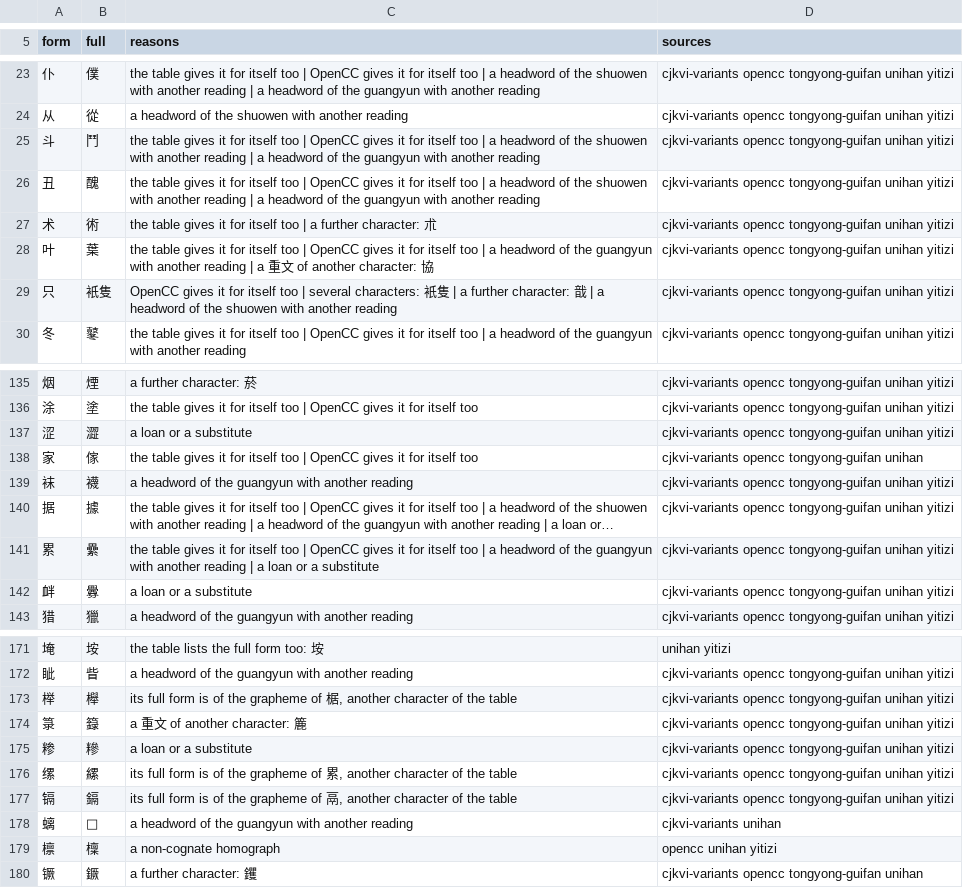
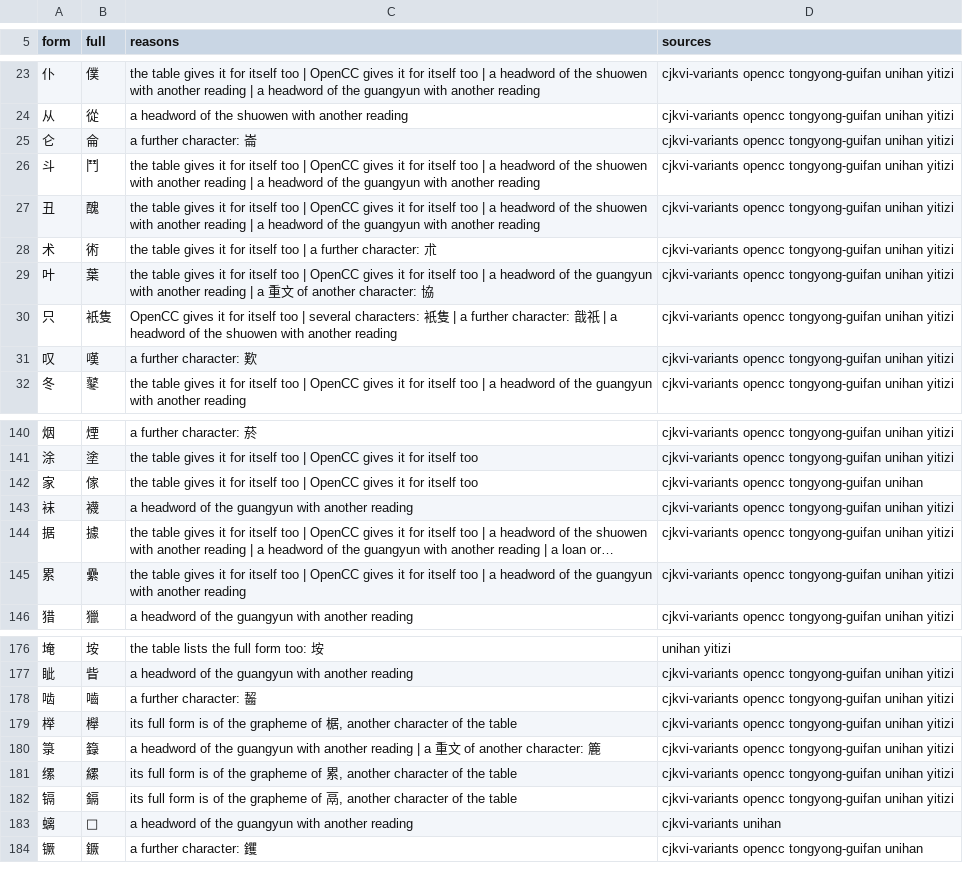
Before and after one commit to mkpoli/glyph-atlas, a TSV file: data/vocab/grapheme-apart.tsv, drawn as a sheet; only a part is shown, gaps mark what is left out; long unchanged cells end in …; removed rows and columns are numbered as before the commit, all else as after; the diff covers the shown part only; the diff names each change by its address in the sheet, - before the commit and + after, or states it on an @@ line.

```diff
--- a/data/vocab/grapheme-apart.tsv
+++ b/data/vocab/grapheme-apart.tsv
+row 25: 仑 | 侖 | a further character: 崙 | cjkvi-variants opencc tongyong-guifan unihan yitizi
-C30 (reasons): …character: 戠 |…
+C30 (reasons): …character: 戠祇 |…
+row 31: 叹 | 嘆 | a further character: 歎 | cjkvi-variants opencc tongyong-guifan unihan yitizi
-row 137: 涩 | 澀 | a loan or a substitute | cjkvi-variants opencc tongyong-guifan unihan yitizi
-C145 (reasons): …another reading | a loan or a substitute
+C145 (reasons): …another reading
-row 142: 衅 | 釁 | a loan or a substitute | cjkvi-variants opencc tongyong-guifan unihan yitizi
+row 178: 啮 | 嚙 | a further character: 齧 | cjkvi-variants opencc tongyong-guifan unihan yitizi
-C180 (reasons): a 重文…
+C180 (reasons): a headword of the guangyun with another reading | a 重文…
-row 175: 糁 | 糝 | a loan or a substitute | cjkvi-variants opencc tongyong-guifan unihan yitizi
-row 179: 檩 | 檁 | a non-cognate homograph | opencc unihan yitizi
```
Also changed, not shown: 6 added rows, 1 removed row and 15 edited cells elsewhere in this file, data/vocab/grapheme-rulings.tsv, 7 other files.
